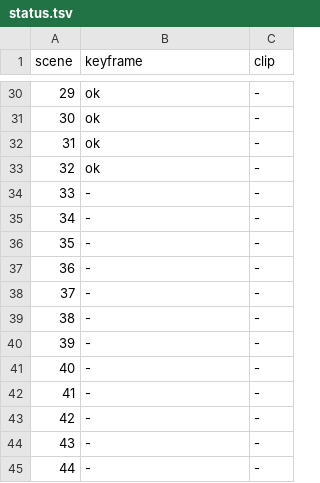
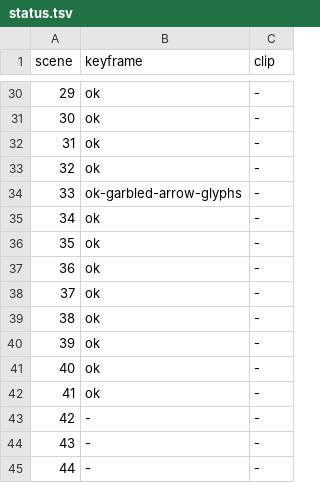
Before and after one commit to Alexreachit/videos, a TSV file: video7/status.tsv, drawn as a sheet; only a part is shown, gaps mark what is left out.

```diff
--- a/video7/status.tsv
+++ b/video7/status.tsv
@@ -33,11 +33,11 @@ scene	keyframe	clip
 32	ok	-
-33	-	-
-34	-	-
-35	-	-
-36	-	-
-37	-	-
-38	-	-
-39	-	-
-40	-	-
-41	-	-
+33	ok-garbled-arrow-glyphs	-
+34	ok	-
+35	ok	-
+36	ok	-
+37	ok	-
+38	ok	-
+39	ok	-
+40	ok	-
+41	ok	-
 42	-	-
```
Also changed, not shown: 9 other files.
